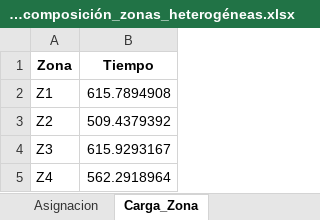
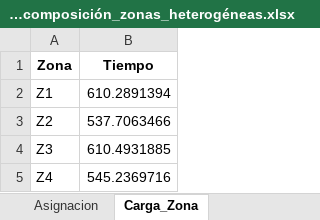
Before and after one commit to MateoRamirezRubio1/proyecto_heuristica, an Excel workbook: solucion_tarea_4/code/resultados_excel/BRKGA_Data_80_Salidas_composición_zonas_heterogéneas.xlsx, sheet Carga_Zona, drawn as a sheet; values as stored, in another font and other column widths than the file's, no borders; the diff names each change by its address in the sheet, - before the commit and + after, or states it on an @@ line.

```diff
--- a/solucion_tarea_4/code/resultados_excel/BRKGA_Data_80_Salidas_composición_zonas_heterogéneas.xlsx (sheet Carga_Zona)
+++ b/solucion_tarea_4/code/resultados_excel/BRKGA_Data_80_Salidas_composición_zonas_heterogéneas.xlsx (sheet Carga_Zona)
-B2 (Tiempo): 615.7894908
+B2 (Tiempo): 610.2891394
-B3 (Tiempo): 509.4379392
+B3 (Tiempo): 537.7063466
-B4 (Tiempo): 615.9293167
+B4 (Tiempo): 610.4931885
-B5 (Tiempo): 562.2918964
+B5 (Tiempo): 545.2369716
```
Also changed, not shown: sheet Asignacion, sheet Resumen, solucion_tarea_4/soluciones_plantilla_excel/SolucionBRKGA_Data_80_heterogéneas.xlsx, 4 other files.
